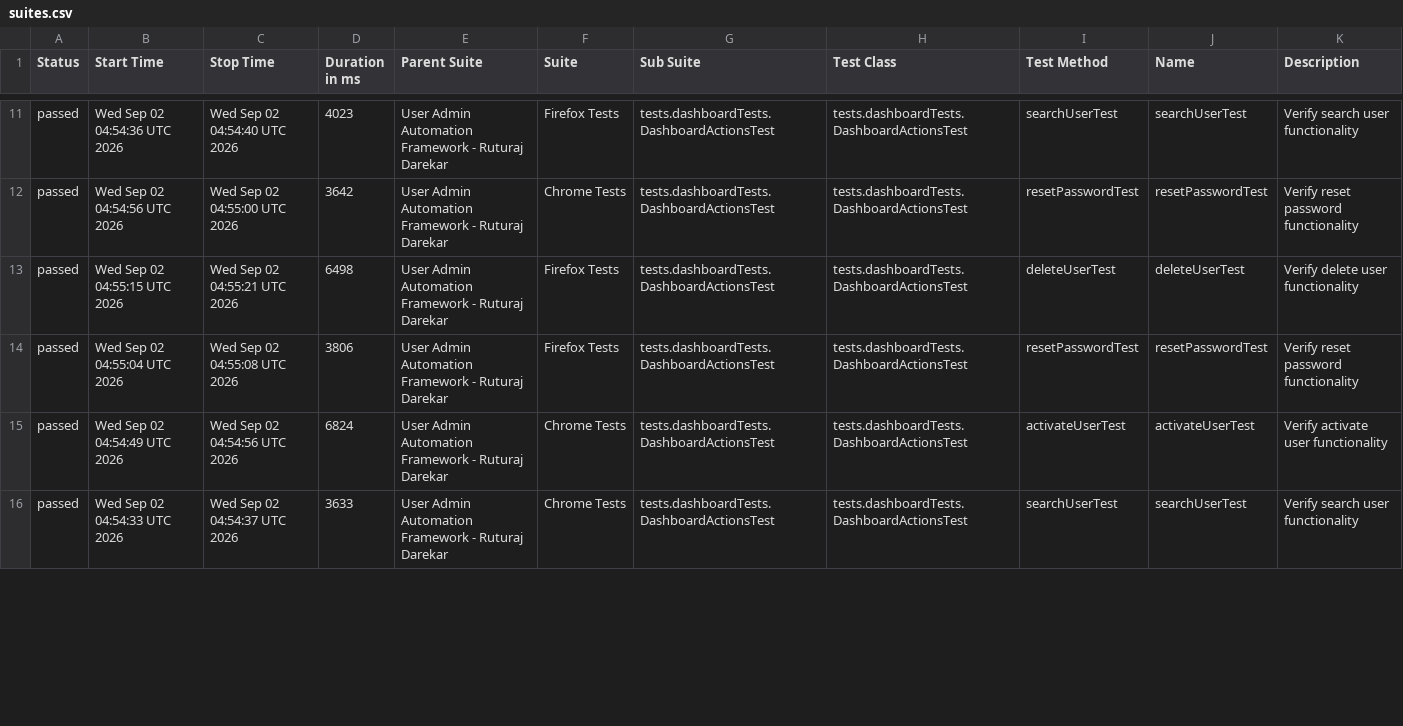
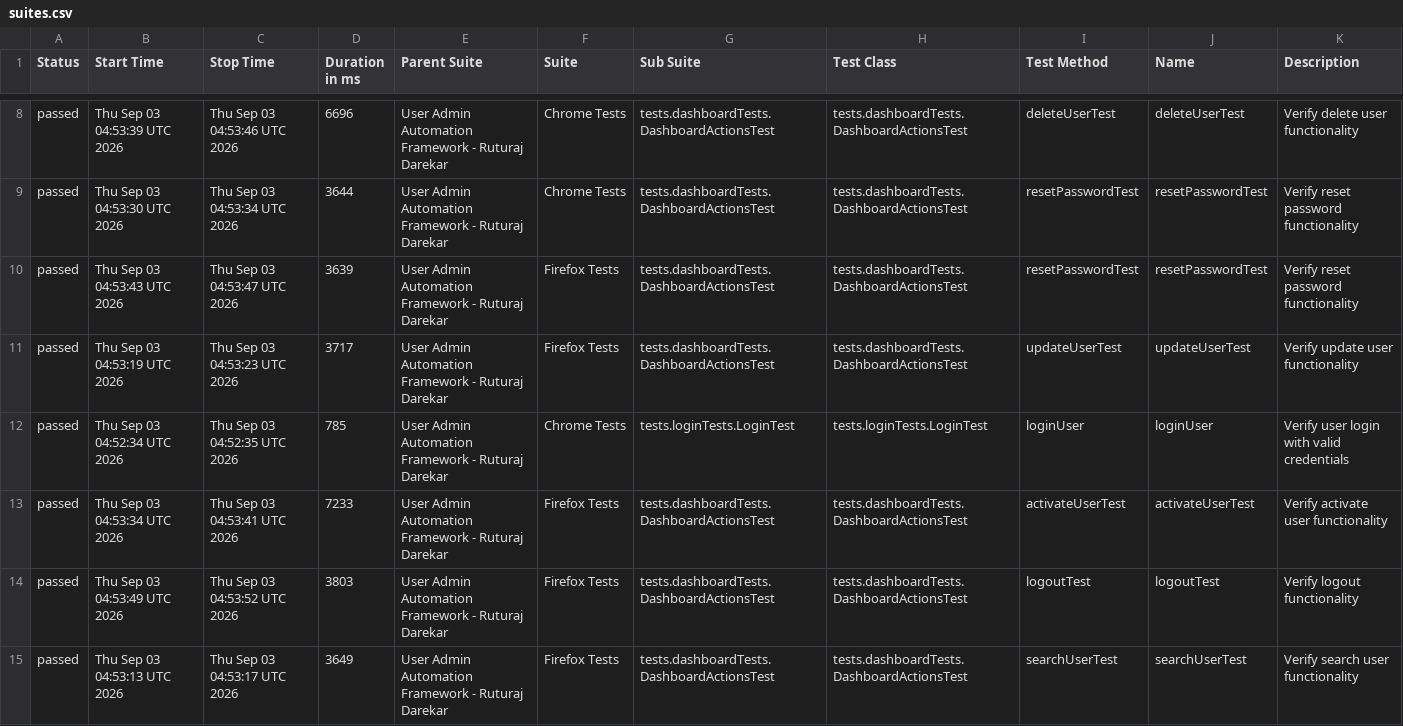
Before and after one commit to Ruturaj0861/user-admin-automation, a CSV file: data/suites.csv, drawn as a sheet; only a part is shown, gaps mark what is left out; the diff covers the shown part only.

```diff
--- a/data/suites.csv
+++ b/data/suites.csv
@@ -11,6 +8,8 @@
-"passed","Wed Sep 02 04:54:36 UTC 2026","Wed Sep 02 04:54:40 UTC 2026","4023","User Admin Automation Framework - Ruturaj Darekar","Firefox Tests","tests.dashboardTests.DashboardActionsTest","tests.dashboardTests.DashboardActionsTest","searchUserTest","searchUserTest","Verify search user functionality"
-"passed","Wed Sep 02 04:54:56 UTC 2026","Wed Sep 02 04:55:00 UTC 2026","3642","User Admin Automation Framework - Ruturaj Darekar","Chrome Tests","tests.dashboardTests.DashboardActionsTest","tests.dashboardTests.DashboardActionsTest","resetPasswordTest","resetPasswordTest","Verify reset password functionality"
-"passed","Wed Sep 02 04:55:15 UTC 2026","Wed Sep 02 04:55:21 UTC 2026","6498","User Admin Automation Framework - Ruturaj Darekar","Firefox Tests","tests.dashboardTests.DashboardActionsTest","tests.dashboardTests.DashboardActionsTest","deleteUserTest","deleteUserTest","Verify delete user functionality"
-"passed","Wed Sep 02 04:55:04 UTC 2026","Wed Sep 02 04:55:08 UTC 2026","3806","User Admin Automation Framework - Ruturaj Darekar","Firefox Tests","tests.dashboardTests.DashboardActionsTest","tests.dashboardTests.DashboardActionsTest","resetPasswordTest","resetPasswordTest","Verify reset password functionality"
-"passed","Wed Sep 02 04:54:49 UTC 2026","Wed Sep 02 04:54:56 UTC 2026","6824","User Admin Automation Framework - Ruturaj Darekar","Chrome Tests","tests.dashboardTests.DashboardActionsTest","tests.dashboardTests.DashboardActionsTest","activateUserTest","activateUserTest","Verify activate user functionality"
-"passed","Wed Sep 02 04:54:33 UTC 2026","Wed Sep 02 04:54:37 UTC 2026","3633","User Admin Automation Framework - Ruturaj Darekar","Chrome Tests","tests.dashboardTests.DashboardActionsTest","tests.dashboardTests.DashboardActionsTest","searchUserTest","searchUserTest","Verify search user functionality"
+"passed","Thu Sep 03 04:53:39 UTC 2026","Thu Sep 03 04:53:46 UTC 2026","6696","User Admin Automation Framework - Ruturaj Darekar","Chrome Tests","tests.dashboardTests.DashboardActionsTest","tests.dashboardTests.DashboardActionsTest","deleteUserTest","deleteUserTest","Verify delete user functionality"
+"passed","Thu Sep 03 04:53:30 UTC 2026","Thu Sep 03 04:53:34 UTC 2026","3644","User Admin Automation Framework - Ruturaj Darekar","Chrome Tests","tests.dashboardTests.DashboardActionsTest","tests.dashboardTests.DashboardActionsTest","resetPasswordTest","resetPasswordTest","Verify reset password functionality"
+"passed","Thu Sep 03 04:53:43 UTC 2026","Thu Sep 03 04:53:47 UTC 2026","3639","User Admin Automation Framework - Ruturaj Darekar","Firefox Tests","tests.dashboardTests.DashboardActionsTest","tests.dashboardTests.DashboardActionsTest","resetPasswordTest","resetPasswordTest","Verify reset password functionality"
+"passed","Thu Sep 03 04:53:19 UTC 2026","Thu Sep 03 04:53:23 UTC 2026","3717","User Admin Automation Framework - Ruturaj Darekar","Firefox Tests","tests.dashboardTests.DashboardActionsTest","tests.dashboardTests.DashboardActionsTest","updateUserTest","updateUserTest","Verify update user functionality"
+"passed","Thu Sep 03 04:52:34 UTC 2026","Thu Sep 03 04:52:35 UTC 2026","785","User Admin Automation Framework - Ruturaj Darekar","Chrome Tests","tests.loginTests.LoginTest","tests.loginTests.LoginTest","loginUser","loginUser","Verify user login with valid credentials"
+"passed","Thu Sep 03 04:53:34 UTC 2026","Thu Sep 03 04:53:41 UTC 2026","7233","User Admin Automation Framework - Ruturaj Darekar","Firefox Tests","tests.dashboardTests.DashboardActionsTest","tests.dashboardTests.DashboardActionsTest","activateUserTest","activateUserTest","Verify activate user functionality"
+"passed","Thu Sep 03 04:53:49 UTC 2026","Thu Sep 03 04:53:52 UTC 2026","3803","User Admin Automation Framework - Ruturaj Darekar","Firefox Tests","tests.dashboardTests.DashboardActionsTest","tests.dashboardTests.DashboardActionsTest","logoutTest","logoutTest","Verify logout functionality"
+"passed","Thu Sep 03 04:53:13 UTC 2026","Thu Sep 03 04:53:17 UTC 2026","3649","User Admin Automation Framework - Ruturaj Darekar","Firefox Tests","tests.dashboardTests.DashboardActionsTest","tests.dashboardTests.DashboardActionsTest","searchUserTest","searchUserTest","Verify search user functionality"
```
Also changed, not shown: 3 added rows, 5 removed rows and 40 edited cells elsewhere in this file, 55 other files.
